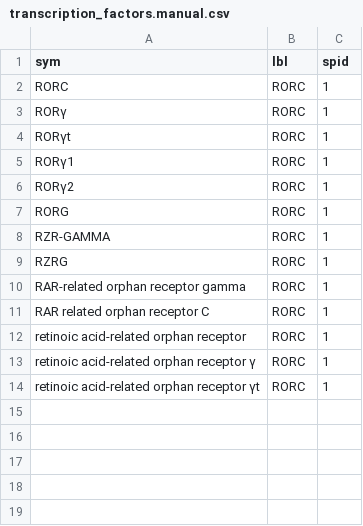
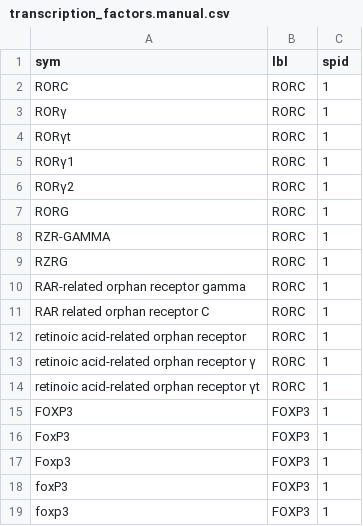
Before and after one commit to hammerlab/t-cell-relation-extraction, a CSV file: data/meta/raw/transcription_factors.manual.csv, drawn as a sheet.

```diff
--- a/data/meta/raw/transcription_factors.manual.csv
+++ b/data/meta/raw/transcription_factors.manual.csv
@@ -14 +14,6 @@ retinoic acid-related orphan receptor γ,RORC,1
 retinoic acid-related orphan receptor γt,RORC,1
+FOXP3,FOXP3,1
+FoxP3,FOXP3,1
+Foxp3,FOXP3,1
+foxP3,FOXP3,1
+foxp3,FOXP3,1
```
Also changed, not shown: 8 other files.
